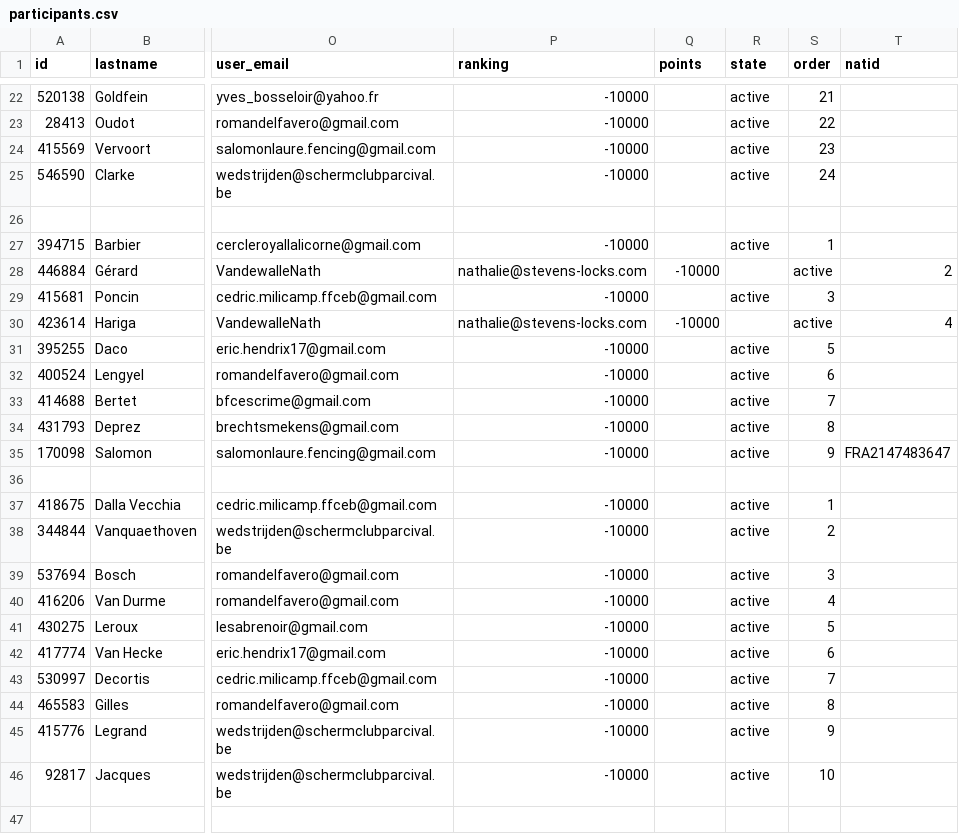
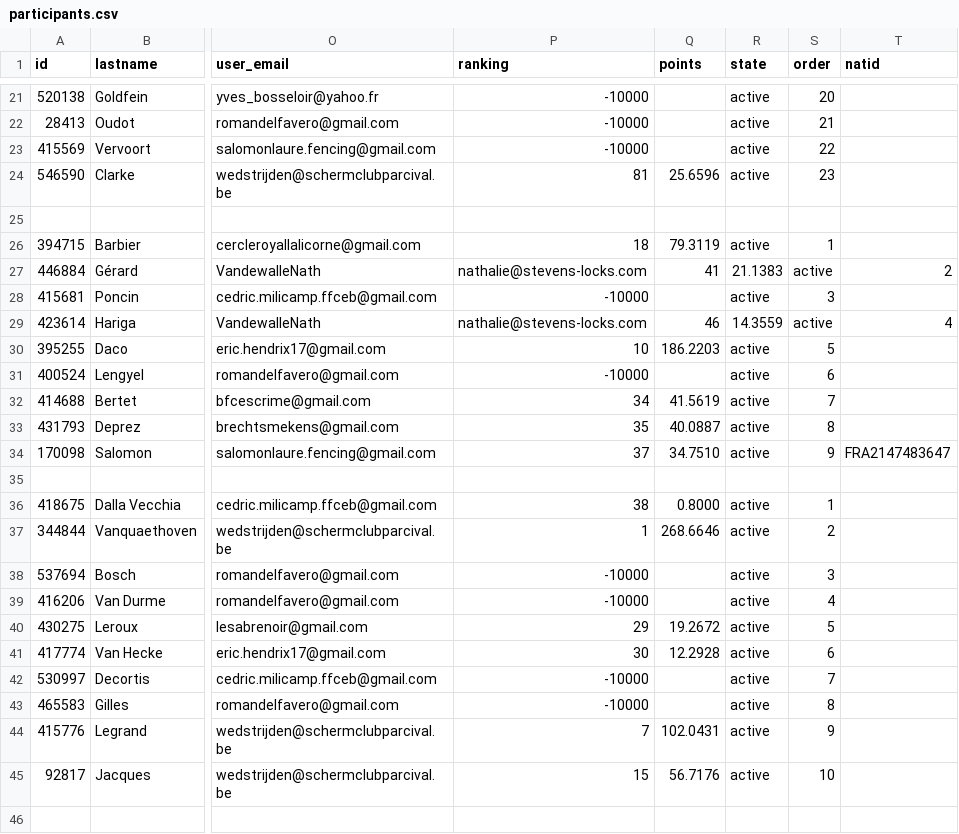
Before and after one commit to Romadelf/notger_2026, a CSV file: ophardt/exports/. listes/participants.csv, drawn as a sheet; only a part is shown, gaps mark what is left out; addresses are those after the commit; the diff covers the shown part only; the diff names each change by its address in the sheet, - before the commit and + after, or states it on an @@ line.

```diff
--- a/ophardt/exports/. listes/participants.csv
+++ b/ophardt/exports/. listes/participants.csv
-S21 (order): 21
+S21 (order): 20
-S22 (order): 22
+S22 (order): 21
-S23 (order): 23
+S23 (order): 22
-P24 (ranking): -10000
+P24 (ranking): 81
-Q24 (points): (empty)
+Q24 (points): 25.6596
-S24 (order): 24
+S24 (order): 23
-P26 (ranking): -10000
+P26 (ranking): 18
-Q26 (points): (empty)
+Q26 (points): 79.3119
-Q27 (points): -10000
+Q27 (points): 41
-R27 (state): (empty)
+R27 (state): 21.1383
-Q29 (points): -10000
+Q29 (points): 46
-R29 (state): (empty)
+R29 (state): 14.3559
-P30 (ranking): -10000
+P30 (ranking): 10
-Q30 (points): (empty)
+Q30 (points): 186.2203
-P32 (ranking): -10000
+P32 (ranking): 34
-Q32 (points): (empty)
+Q32 (points): 41.5619
-P33 (ranking): -10000
+P33 (ranking): 35
-Q33 (points): (empty)
+Q33 (points): 40.0887
-P34 (ranking): -10000
+P34 (ranking): 37
-Q34 (points): (empty)
+Q34 (points): 34.7510
-P36 (ranking): -10000
+P36 (ranking): 38
-Q36 (points): (empty)
+Q36 (points): 0.8000
-P37 (ranking): -10000
+P37 (ranking): 1
-Q37 (points): (empty)
+Q37 (points): 268.6646
-P40 (ranking): -10000
+P40 (ranking): 29
-Q40 (points): (empty)
+Q40 (points): 19.2672
-P41 (ranking): -10000
+P41 (ranking): 30
-Q41 (points): (empty)
+Q41 (points): 12.2928
-P44 (ranking): -10000
+P44 (ranking): 7
-Q44 (points): (empty)
+Q44 (points): 102.0431
-P45 (ranking): -10000
+P45 (ranking): 15
-Q45 (points): (empty)
+Q45 (points): 56.7176
```
Also changed, not shown: 1 removed row and 39 edited cells elsewhere in this file, ophardt/exports/ed/ed.csv, ophardt/exports/eh/eh.csv, 10 other files.
